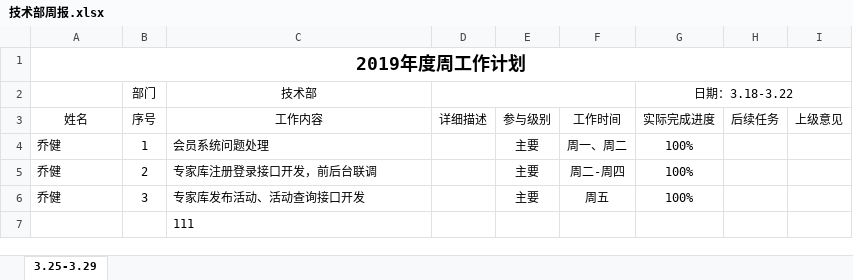
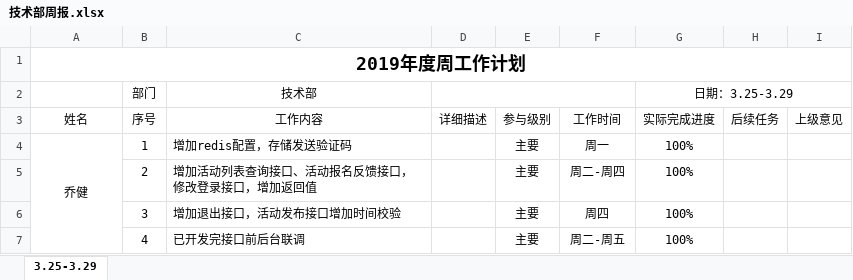
Before and after one commit to qiaojian0907/weekReport, an Excel workbook: 技术部周报.xlsx, sheet 3.25-3.29, drawn as a sheet; values as stored, in another font and other column widths than the file's, no borders; removed rows and columns are numbered as before the commit, all else as after; the diff names each change by its address in the sheet, - before the commit and + after, or states it on an @@ line.

Commit message:
qiaojian 25-29周报提交

```diff
--- a/技术部周报.xlsx (sheet 3.25-3.29)
+++ b/技术部周报.xlsx (sheet 3.25-3.29)
-G2 (实际完成进度): 日期：3.18-3.22
+G2 (实际完成进度): 日期：3.25-3.29
-A4 alignment: left
+A4 alignment: center
+A4:A7 merged
-C4 (工作内容): 会员系统问题处理
+C4 (工作内容): 增加redis配置，存储发送验证码
-F4 (工作时间): 周一、周二
+F4 (工作时间): 周一
-A5:A6 (姓名): 乔健
+A5:A6 (姓名): (empty)
-C5 (工作内容): 专家库注册登录接口开发，前后台联调
+C5 (工作内容): 增加活动列表查询接口、活动报名反馈接口，修改登录接口，增加返回值
-C6 (工作内容): 专家库发布活动、活动查询接口开发
+C6 (工作内容): 增加退出接口，活动发布接口增加时间校验
-F6 (工作时间): 周五
+F6 (工作时间): 周四
-row 7:  |  | 111
+row 7:  | 4 | 已开发完接口前后台联调 |  | 主要 | 周二-周五 | 100%
```
